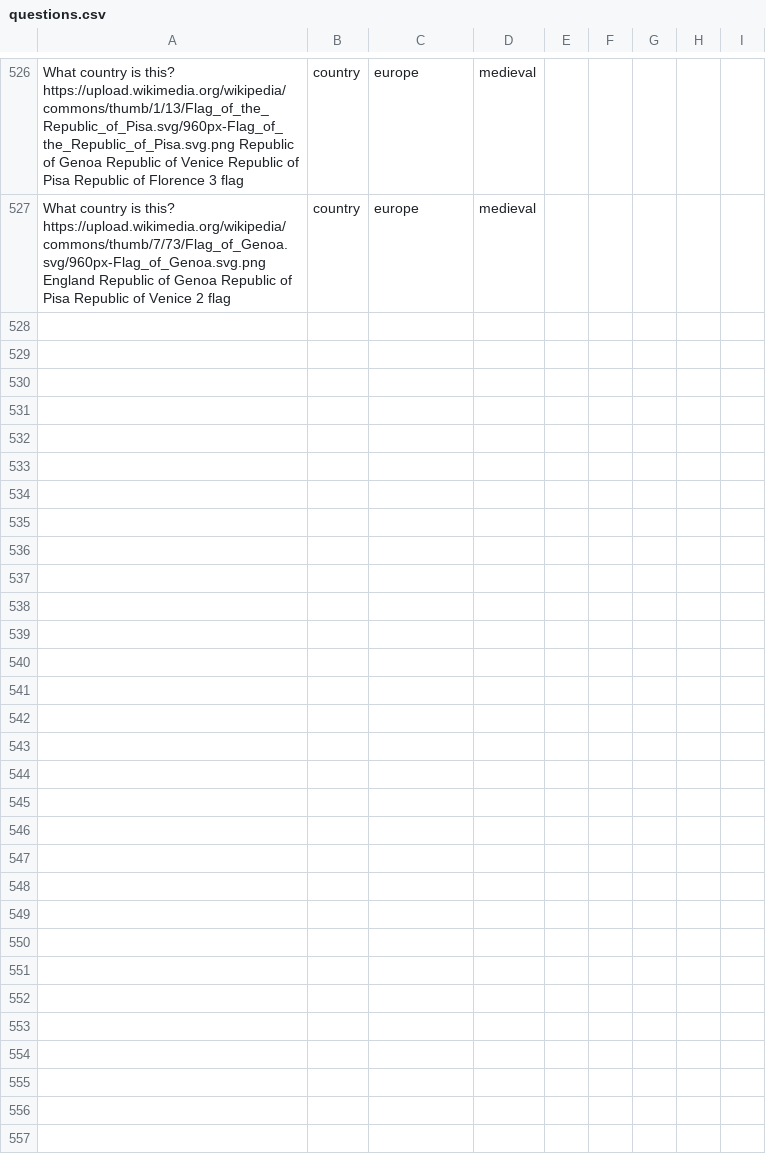
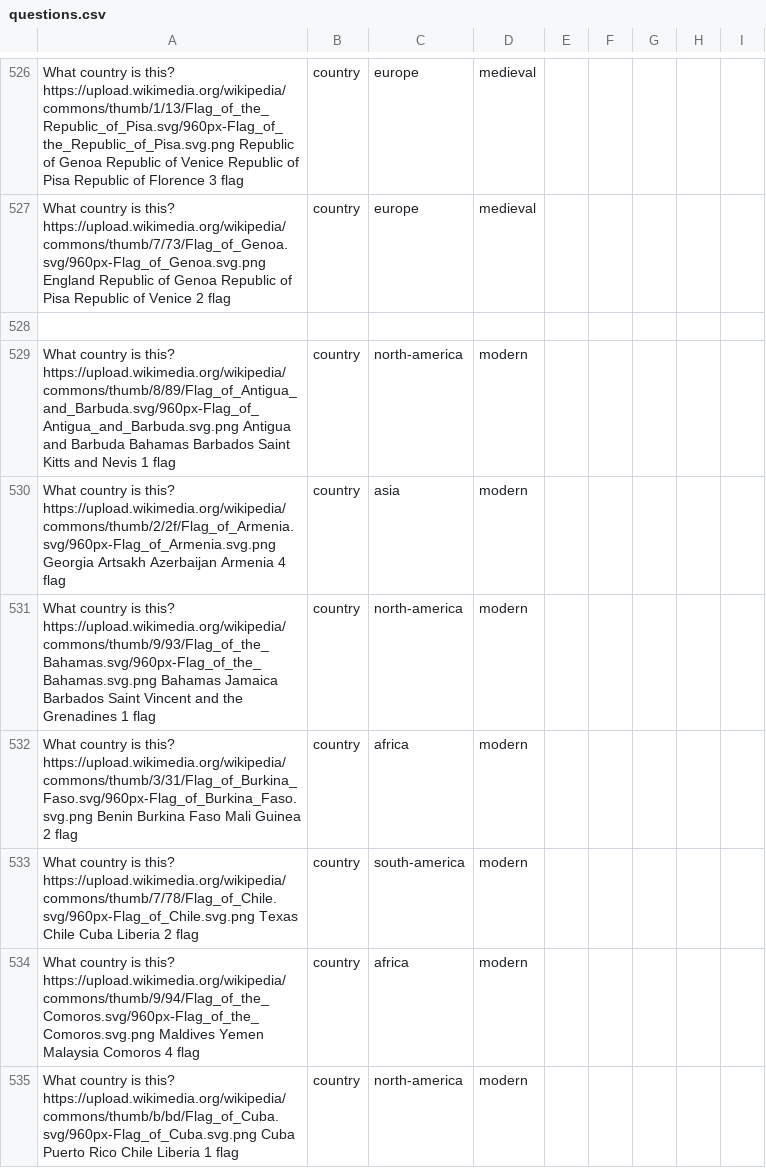
Before and after one commit to Nate-Cockroft/flag-quiz, a CSV file: questions.csv, drawn as a sheet; only a part is shown, gaps mark what is left out; the diff covers the shown part only.

Commit message:
Add 15 missing modern countries, fix answer typos, tag China and Taiwan as modern

```diff
--- a/questions.csv
+++ b/questions.csv
@@ -527 +527,9 @@ What country is this?	https://upload.wikimedia.org/wikipedia/commons/thumb/1/13/
 What country is this?	https://upload.wikimedia.org/wikipedia/commons/thumb/7/73/Flag_of_Genoa.svg/960px-Flag_of_Genoa.svg.png	England	Republic of Genoa	Republic of Pisa	Republic of Venice	2	flag,country,europe,medieval
+
+What country is this?	https://upload.wikimedia.org/wikipedia/commons/thumb/8/89/Flag_of_Antigua_and_Barbuda.svg/960px-Flag_of_Antigua_and_Barbuda.svg.png	Antigua and Barbuda	Bahamas	Barbados	Saint Kitts and Nevis	1	flag,country,north-america,modern
+What country is this?	https://upload.wikimedia.org/wikipedia/commons/thumb/2/2f/Flag_of_Armenia.svg/960px-Flag_of_Armenia.svg.png	Georgia	Artsakh	Azerbaijan	Armenia	4	flag,country,asia,modern
+What country is this?	https://upload.wikimedia.org/wikipedia/commons/thumb/9/93/Flag_of_the_Bahamas.svg/960px-Flag_of_the_Bahamas.svg.png	Bahamas	Jamaica	Barbados	Saint Vincent and the Grenadines	1	flag,country,north-america,modern
+What country is this?	https://upload.wikimedia.org/wikipedia/commons/thumb/3/31/Flag_of_Burkina_Faso.svg/960px-Flag_of_Burkina_Faso.svg.png	Benin	Burkina Faso	Mali	Guinea	2	flag,country,africa,modern
+What country is this?	https://upload.wikimedia.org/wikipedia/commons/thumb/7/78/Flag_of_Chile.svg/960px-Flag_of_Chile.svg.png	Texas	Chile	Cuba	Liberia	2	flag,country,south-america,modern
+What country is this?	https://upload.wikimedia.org/wikipedia/commons/thumb/9/94/Flag_of_the_Comoros.svg/960px-Flag_of_the_Comoros.svg.png	Maldives	Yemen	Malaysia	Comoros	4	flag,country,africa,modern
+What country is this?	https://upload.wikimedia.org/wikipedia/commons/thumb/b/bd/Flag_of_Cuba.svg/960px-Flag_of_Cuba.svg.png	Cuba	Puerto Rico	Chile	Liberia	1	flag,country,north-america,modern
```
Also changed, not shown: 8 added rows and 31 edited cells elsewhere in this file, 1 other file.
